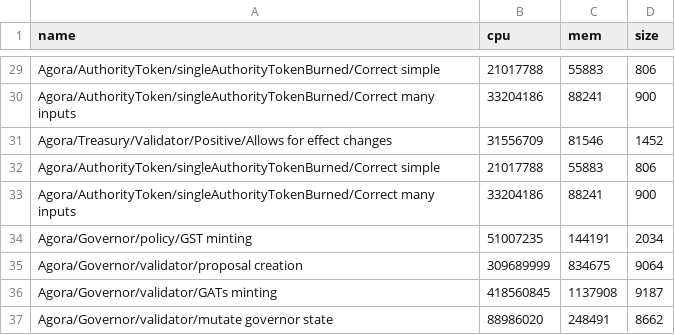
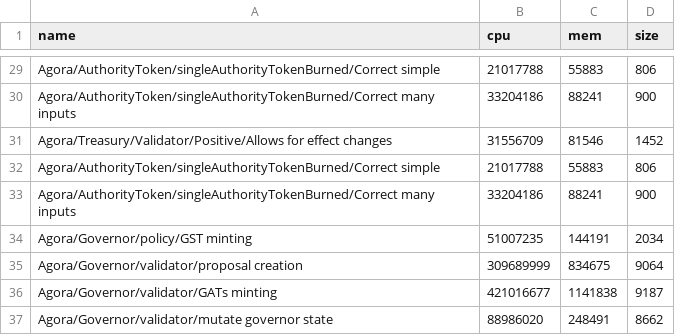
Before and after one commit to Liqwid-Labs/agora, a CSV file: bench.csv, drawn as a sheet; only a part is shown, gaps mark what is left out; the diff covers the shown part only.

```diff
--- a/bench.csv
+++ b/bench.csv
@@ -35,3 +35,3 @@ Agora/Governor/policy/GST minting,51007235,144191,2034
 Agora/Governor/validator/proposal creation,309689999,834675,9064
-Agora/Governor/validator/GATs minting,418560845,1137908,9187
+Agora/Governor/validator/GATs minting,421016677,1141838,9187
 Agora/Governor/validator/mutate governor state,88986020,248491,8662
```
Also changed, not shown: 16 added rows, 16 removed rows and 4 edited cells elsewhere in this file, 2 other files.
